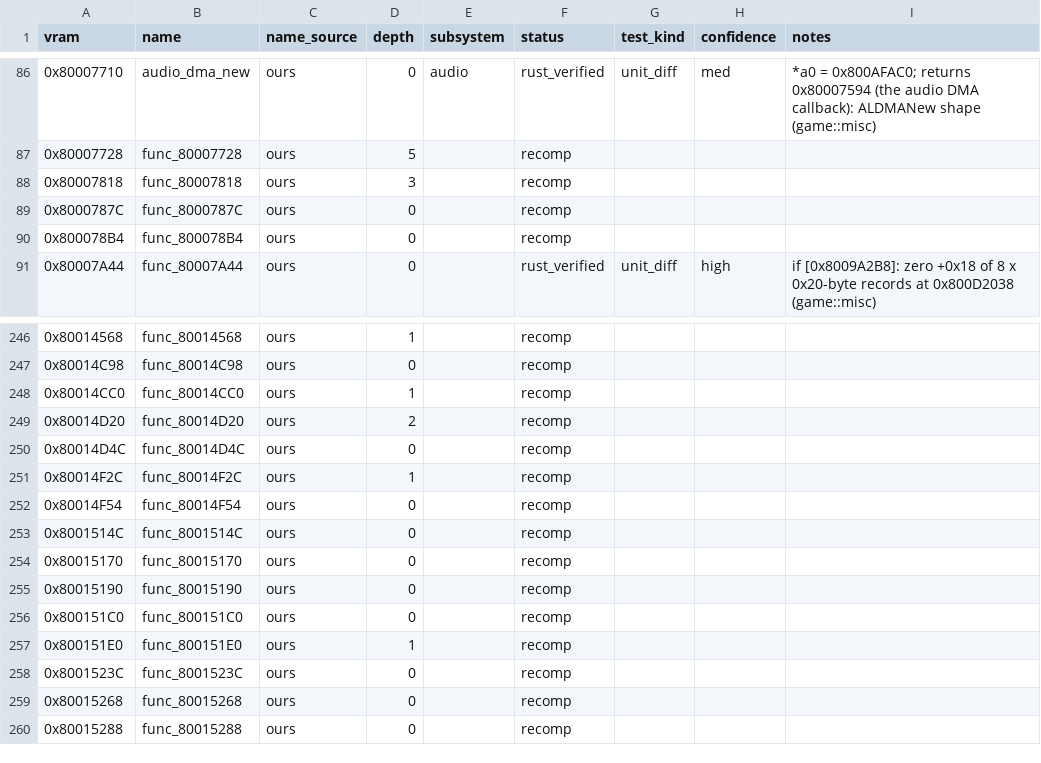
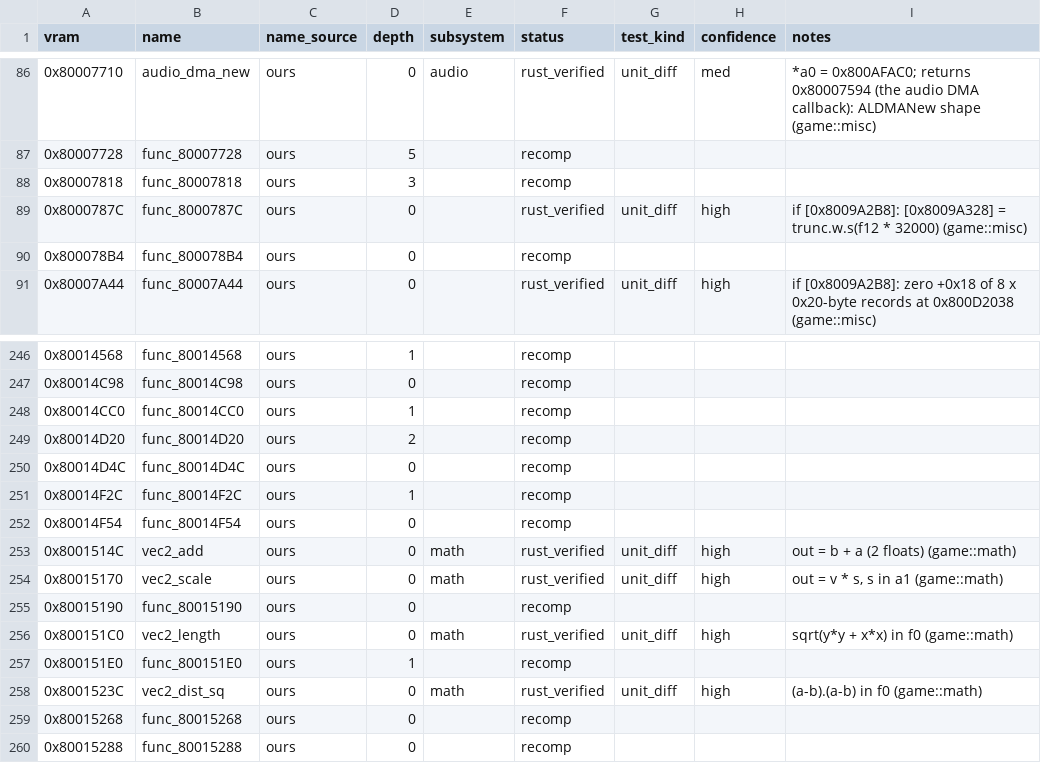
Before and after one commit to markgiroux3141/Starwars-Podracing-rust-clone, a CSV file: symbols/functions.csv, drawn as a sheet; only a part is shown, gaps mark what is left out.

```diff
--- a/symbols/functions.csv
+++ b/symbols/functions.csv
@@ -88,3 +88,3 @@ vram,name,name_source,depth,subsystem,status,test_kind,confidence,notes
 0x80007818,func_80007818,ours,3,,recomp,,,
-0x8000787C,func_8000787C,ours,0,,recomp,,,
+0x8000787C,func_8000787C,ours,0,,rust_verified,unit_diff,high,if [0x8009A2B8]: [0x8009A328] = trunc.w.s(f12 * 32000) (game::misc)
 0x800078B4,func_800078B4,ours,0,,recomp,,,
@@ -252,8 +252,8 @@ vram,name,name_source,depth,subsystem,status,test_kind,confidence,notes
 0x80014F54,func_80014F54,ours,0,,recomp,,,
-0x8001514C,func_8001514C,ours,0,,recomp,,,
-0x80015170,func_80015170,ours,0,,recomp,,,
+0x8001514C,vec2_add,ours,0,math,rust_verified,unit_diff,high,out = b + a (2 floats) (game::math)
+0x80015170,vec2_scale,ours,0,math,rust_verified,unit_diff,high,"out = v * s, s in a1 (game::math)"
 0x80015190,func_80015190,ours,0,,recomp,,,
-0x800151C0,func_800151C0,ours,0,,recomp,,,
+0x800151C0,vec2_length,ours,0,math,rust_verified,unit_diff,high,sqrt(y*y + x*x) in f0 (game::math)
 0x800151E0,func_800151E0,ours,1,,recomp,,,
-0x8001523C,func_8001523C,ours,0,,recomp,,,
+0x8001523C,vec2_dist_sq,ours,0,math,rust_verified,unit_diff,high,(a-b).(a-b) in f0 (game::math)
 0x80015268,func_80015268,ours,0,,recomp,,,
```
Also changed, not shown: 6 other files.
